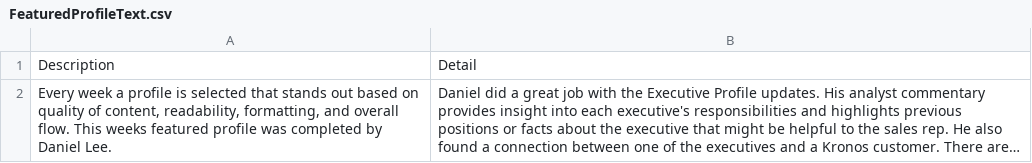
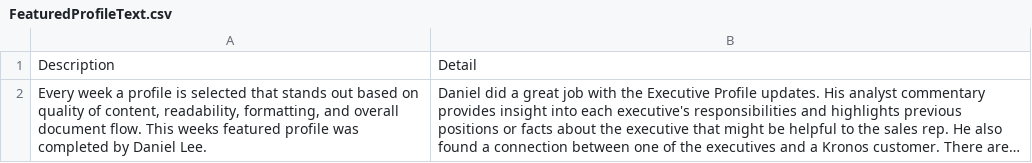
Before and after one commit to theorschrock/KRAD-App2, a CSV file: FeaturedProfileText.csv, drawn as a sheet; long unchanged cells end in …; the diff names each change by its address in the sheet, - before the commit and + after, or states it on an @@ line.

Commit message:
Update FeaturedProfileText.csv

```diff
--- a/FeaturedProfileText.csv
+++ b/FeaturedProfileText.csv
-A2: …and overall flow. This…
+A2: …and overall document flow. This…
```
